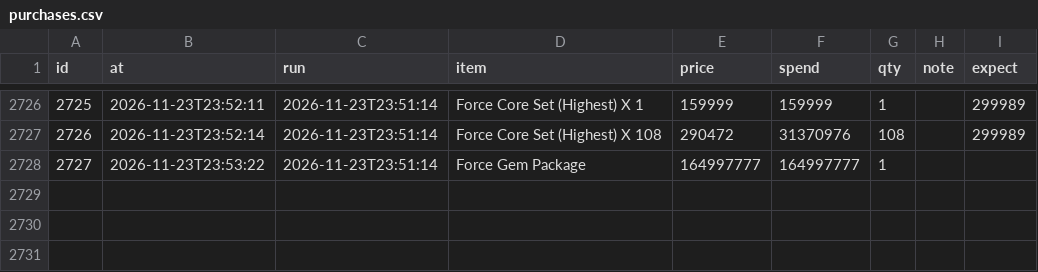
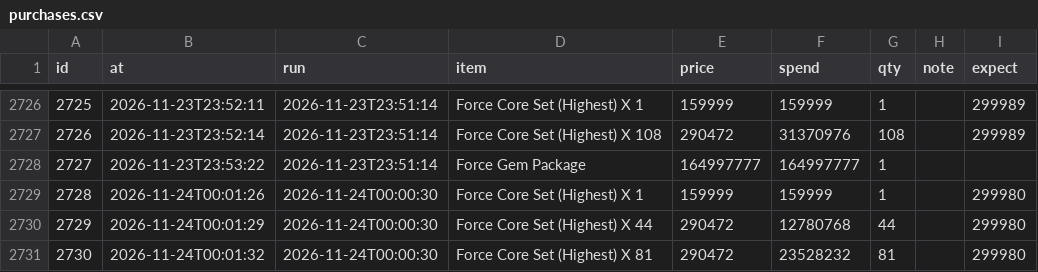
Before and after one commit to tl45663035/cabal_trade, a CSV file: profit_reports/cang/artifacts/purchases.csv, drawn as a sheet; only a part is shown, gaps mark what is left out; the diff names each change by its address in the sheet, - before the commit and + after, or states it on an @@ line.

Commit message:
profit report for cang at 00:06:47

```diff
--- a/profit_reports/cang/artifacts/purchases.csv
+++ b/profit_reports/cang/artifacts/purchases.csv
+row 2729: 2728 | 2026-11-24T00:01:26 | 2026-11-24T00:00:30 | Force Core Set (Highest) X 1 | 159999 | 159999 | 1 |  | 299980
+row 2730: 2729 | 2026-11-24T00:01:29 | 2026-11-24T00:00:30 | Force Core Set (Highest) X 44 | 290472 | 12780768 | 44 |  | 299980
+row 2731: 2730 | 2026-11-24T00:01:32 | 2026-11-24T00:00:30 | Force Core Set (Highest) X 81 | 290472 | 23528232 | 81 |  | 299980
```
Also changed, not shown: profit_reports/cang/artifacts/board.csv, 5 other files.
